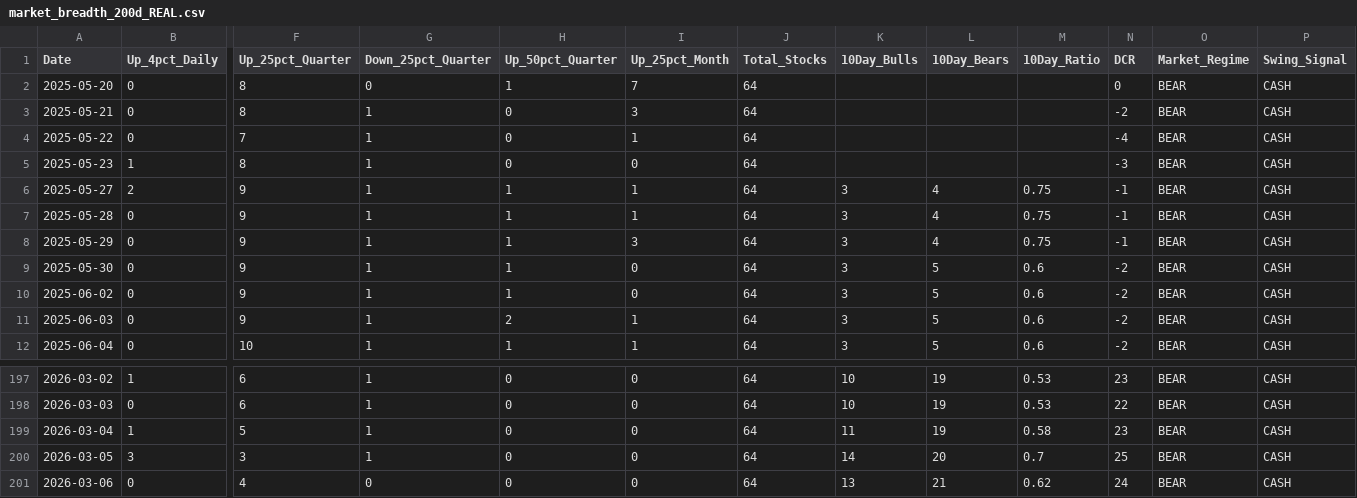
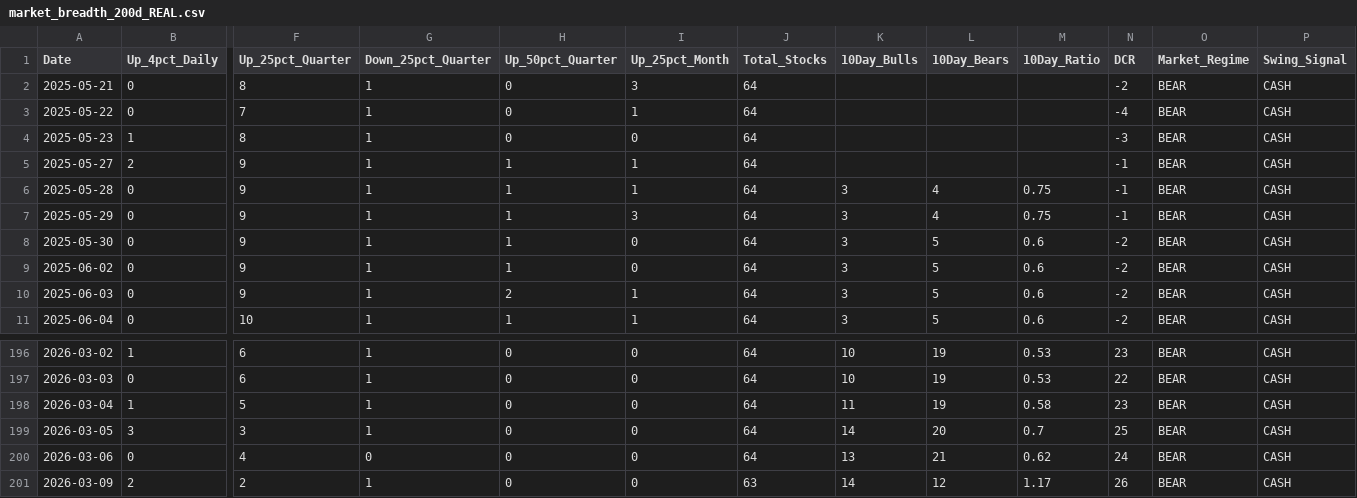
Before and after one commit to Dzeenk/market-breadth, a CSV file: docs/market_breadth_200d_REAL.csv, drawn as a sheet; only a part is shown, gaps mark what is left out; removed rows and columns are numbered as before the commit, all else as after; rows hold the shown columns only; the diff names each change by its address in the sheet, - before the commit and + after, or states it on an @@ line.

```diff
--- a/docs/market_breadth_200d_REAL.csv
+++ b/docs/market_breadth_200d_REAL.csv
-row 2: 2025-05-20 | 0 | 8 | 0 | 1 | 7 | 64 |  |  |  | 0 | BEAR | CASH
-K5 (10Day_Bulls): 3
+K5 (10Day_Bulls): (empty)
-L5 (10Day_Bears): 4
+L5 (10Day_Bears): (empty)
-M5 (10Day_Ratio): 0.75
+M5 (10Day_Ratio): (empty)
+row 201: 2026-03-09 | 2 | 2 | 1 | 0 | 0 | 63 | 14 | 12 | 1.17 | 26 | BEAR | CASH
```
Also changed, not shown: market_breadth_200d_REAL.csv, 2 other files.
